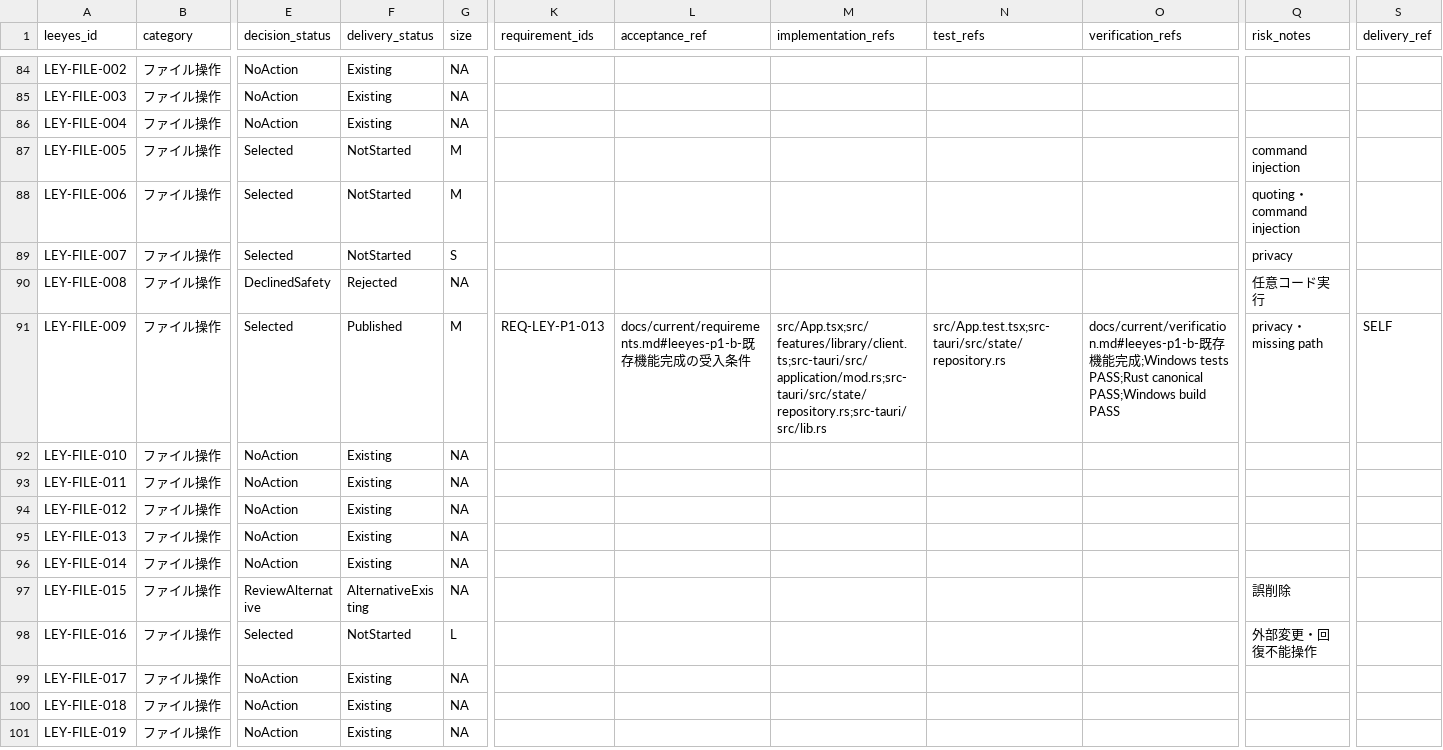
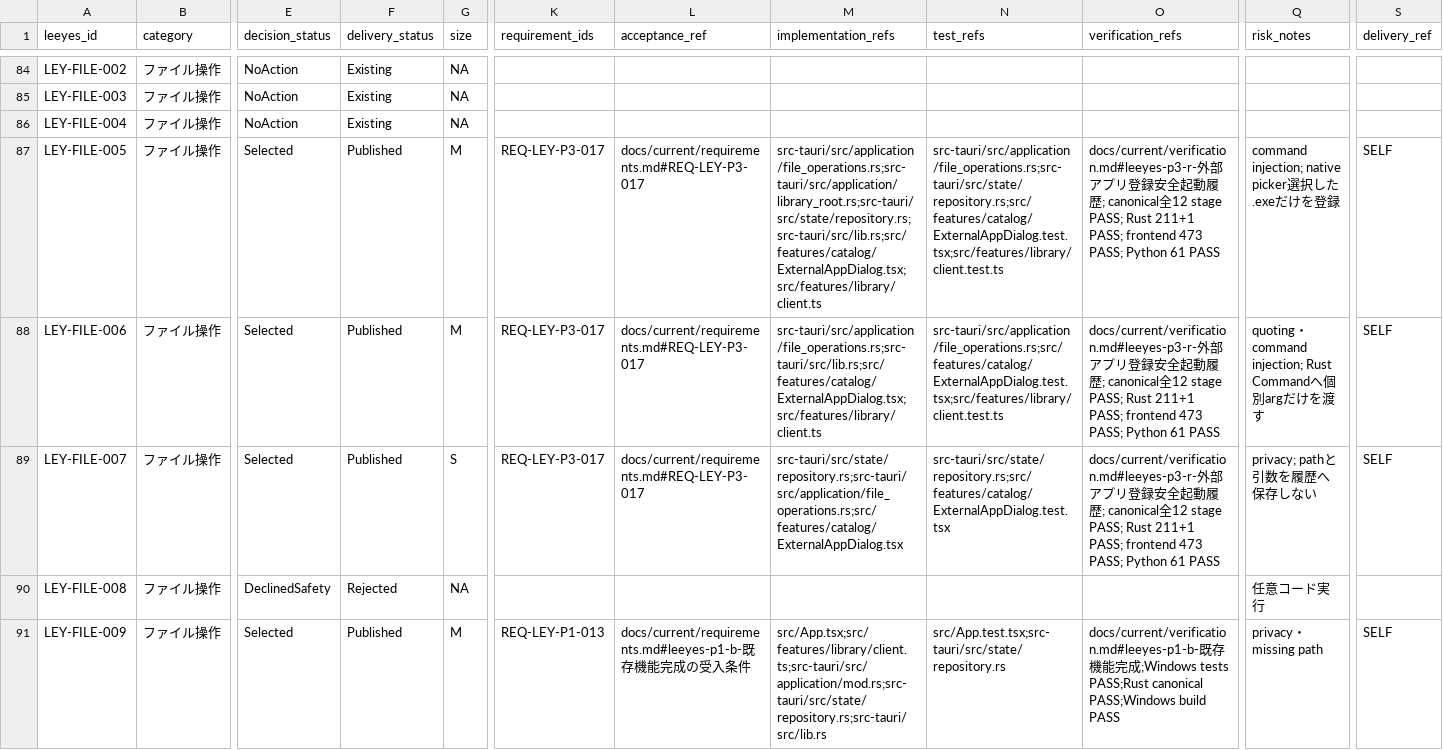
Before and after one commit to s-deme/comic_explorer, a CSV file: docs/current/leeyes-feature-tracker.csv, drawn as a sheet; only a part is shown, gaps mark what is left out; the shorter side is filled out with more unchanged rows; the diff names each change by its address in the sheet, - before the commit and + after, or states it on an @@ line.

```diff
--- a/docs/current/leeyes-feature-tracker.csv
+++ b/docs/current/leeyes-feature-tracker.csv
-F87:F89 (delivery_status): NotStarted
+F87:F89 (delivery_status): Published
-K87:K89 (requirement_ids): (empty)
+K87:K89 (requirement_ids): REQ-LEY-P3-017
-L87:L89 (acceptance_ref): (empty)
+L87:L89 (acceptance_ref): docs/current/requirements.md#REQ-LEY-P3-017
-M87 (implementation_refs): (empty)
+M87 (implementation_refs): src-tauri/src/application/file_operations.rs;src-tauri/src/application/library_root.rs;src-tauri/src/state/repository.rs;src-tauri/src/lib.rs;src/features/catalog/ExternalAppDialog.tsx;src/features/library/client.ts
-N87 (test_refs): (empty)
+N87 (test_refs): src-tauri/src/application/file_operations.rs;src-tauri/src/state/repository.rs;src/features/catalog/ExternalAppDialog.test.tsx;src/features/library/client.test.ts
-O87:O89 (verification_refs): (empty)
+O87:O89 (verification_refs): docs/current/verification.md#leeyes-p3-r-外部アプリ登録安全起動履歴; canonical全12 stage PASS; Rust 211+1 PASS; frontend 473 PASS; Python 61 PASS
-Q87 (risk_notes): command injection
+Q87 (risk_notes): command injection; native picker選択した.exeだけを登録
-S87:S89 (delivery_ref): (empty)
+S87:S89 (delivery_ref): SELF
-M88 (implementation_refs): (empty)
+M88 (implementation_refs): src-tauri/src/application/file_operations.rs;src-tauri/src/lib.rs;src/features/catalog/ExternalAppDialog.tsx;src/features/library/client.ts
-N88 (test_refs): (empty)
+N88 (test_refs): src-tauri/src/application/file_operations.rs;src/features/catalog/ExternalAppDialog.test.tsx;src/features/library/client.test.ts
-Q88 (risk_notes): quoting・command injection
+Q88 (risk_notes): quoting・command injection; Rust Commandへ個別argだけを渡す
-M89 (implementation_refs): (empty)
+M89 (implementation_refs): src-tauri/src/state/repository.rs;src-tauri/src/application/file_operations.rs;src/features/catalog/ExternalAppDialog.tsx
-N89 (test_refs): (empty)
+N89 (test_refs): src-tauri/src/state/repository.rs;src/features/catalog/ExternalAppDialog.test.tsx
-Q89 (risk_notes): privacy
+Q89 (risk_notes): privacy; pathと引数を履歴へ保存しない
```
Also changed, not shown: 17 other files.
